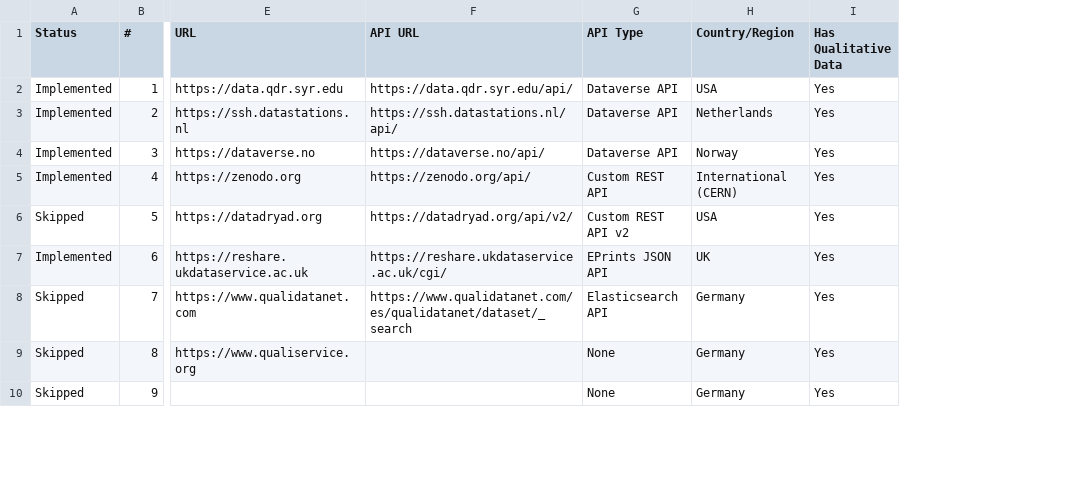
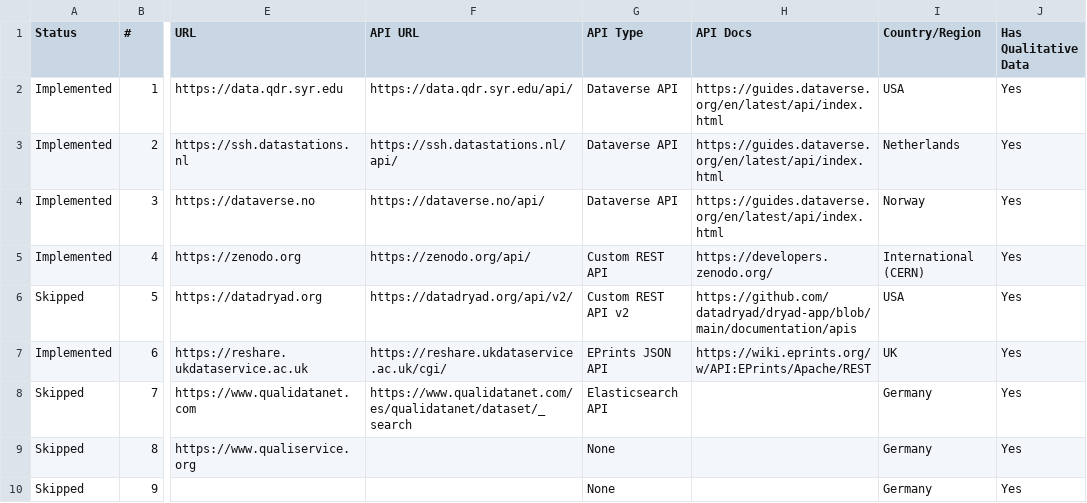
Before and after one commit to prantoamt/seeding-QDArchive, a CSV file: datasources.csv, drawn as a sheet; only a part is shown, gaps mark what is left out; the diff names each change by its address in the sheet, - before the commit and + after, or states it on an @@ line.

Commit message:
docs: add API Docs column to datasources.csv with documentation links

```diff
--- a/datasources.csv
+++ b/datasources.csv
+column H (API Docs), rows 2-7: https://guides.dataverse.org/en/latest/api/index.html | https://guides.dataverse.org/en/latest/api/index.html | https://guides.dataverse.org/en/latest/api/index.html | https://developers.zenodo.org/ | https://github.com/datadryad/dryad-app/blob/main/documentation/apis | https://wiki.eprints.org/w/API:EPrints/Apache/REST
```
